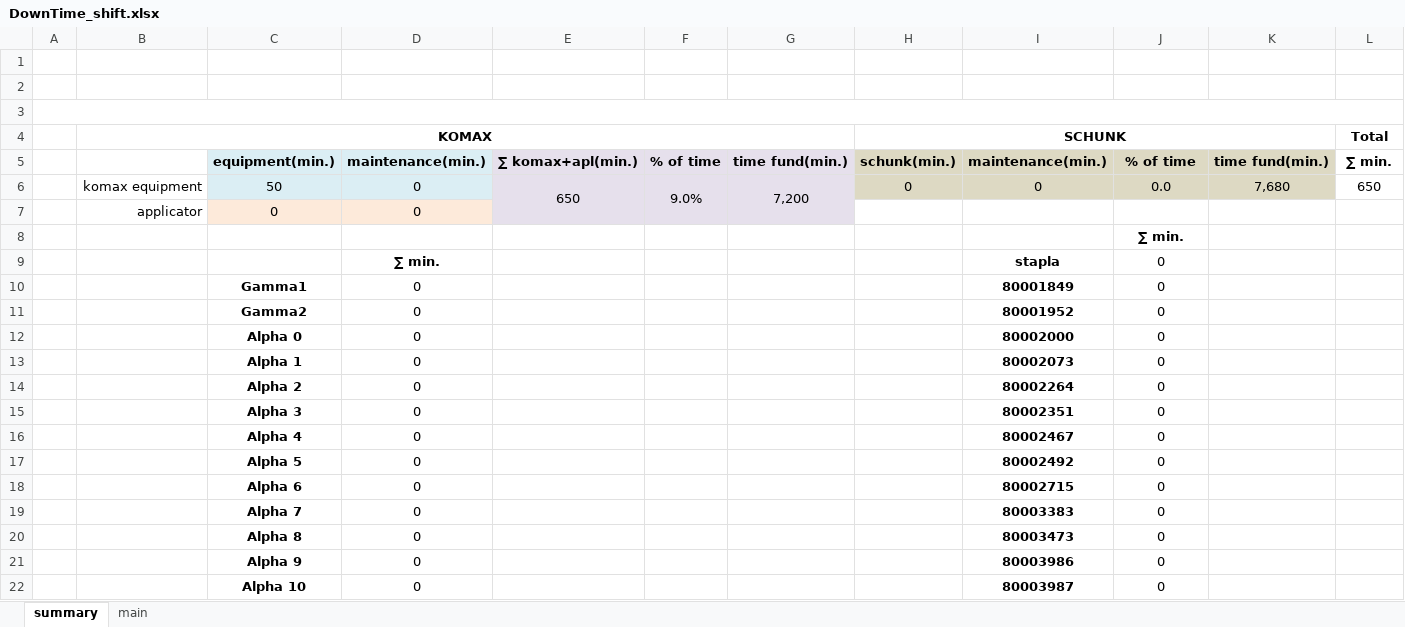
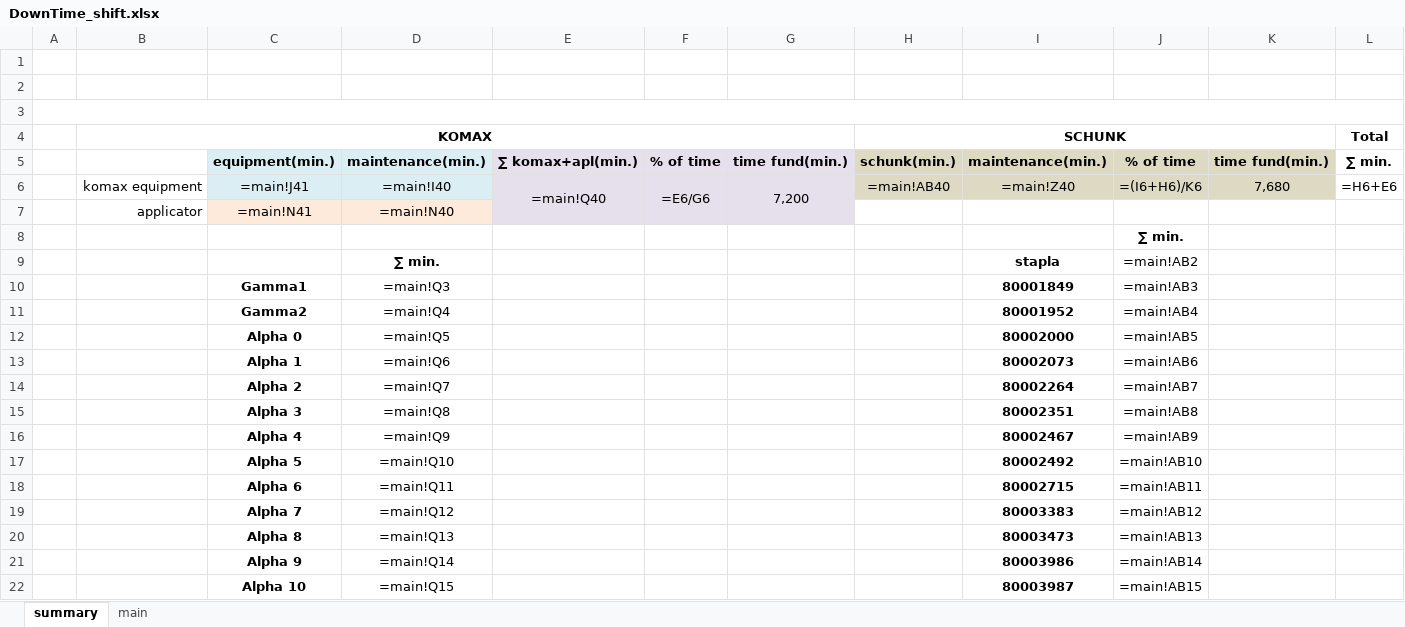
Before and after one commit to Mytsa/Mytsa, an Excel workbook: files/DownTime_shift.xlsx, sheet summary, drawn as a sheet; only a part is shown; values as stored, in another font and other column widths than the file's, no borders; formulas without a stored value are shown as written; removed rows and columns are numbered as before the commit, all else as after; rows hold the shown columns only; the diff covers the shown part only; the diff names each change by its address in the sheet, - before the commit and + after, or states it on an @@ line.

```diff
--- a/files/DownTime_shift.xlsx (sheet summary)
+++ b/files/DownTime_shift.xlsx (sheet summary)
-row 6:  | komax equipment | 50 | 0 | 650 | 9.0% | 7,200 | 0 | 0 | 0.0 | 7,680 | 650
-row 7:  | applicator | 0 | 0
+row 6:  | komax equipment | =main!J41 | =main!I40 | =main!Q40 | =E6/G6 | 7,200 | =main!AB40 | =main!Z40 | =(I6+H6)/K6 | 7,680 | =H6+E6
+row 7:  | applicator | =main!N41 | =main!N40
-J9: 0
+J9: =main!AB2
-D10: 0
+D10: =main!Q3
-J10: 0
+J10: =main!AB3
-D11: 0
+D11: =main!Q4
-J11: 0
+J11: =main!AB4
-D12: 0
+D12: =main!Q5
-J12: 0
+J12: =main!AB5
-D13: 0
+D13: =main!Q6
-J13: 0
+J13: =main!AB6
-D14: 0
+D14: =main!Q7
-J14: 0
+J14: =main!AB7
-D15: 0
+D15: =main!Q8
-J15: 0
+J15: =main!AB8
-D16: 0
+D16: =main!Q9
-J16: 0
+J16: =main!AB9
-D17: 0
+D17: =main!Q10
-J17: 0
+J17: =main!AB10
-D18: 0
+D18: =main!Q11
-J18: 0
+J18: =main!AB11
-D19: 0
+D19: =main!Q12
-J19: 0
+J19: =main!AB12
-D20: 0
+D20: =main!Q13
-J20: 0
+J20: =main!AB13
-D21: 0
+D21: =main!Q14
-J21: 0
+J21: =main!AB14
-D22: 0
+D22: =main!Q15
-J22: 0
+J22: =main!AB15
```
Also changed, not shown: 5 edited cells elsewhere in this sheet, sheet main, files/eq_files/80001841.xlsx, files/log.xlsx, 6 other files.
